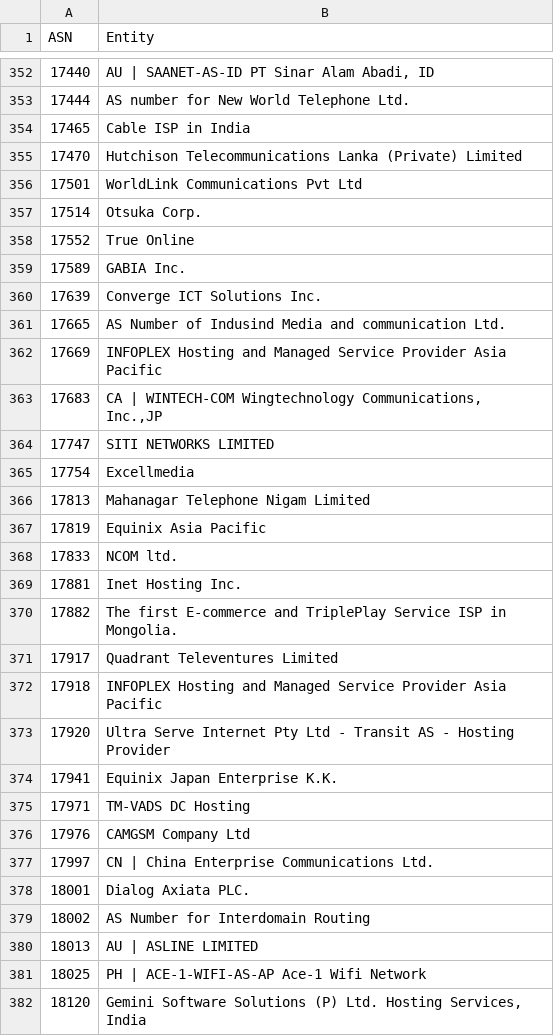
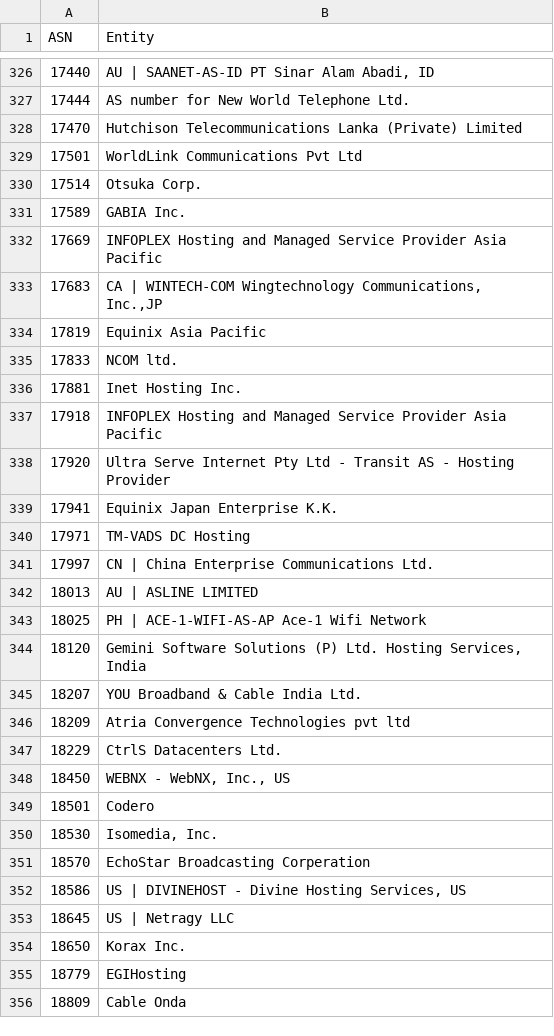
Before and after one commit to Krisseck/bad-asn-list, a CSV file: bad-asn-list.csv, drawn as a sheet; only a part is shown, gaps mark what is left out; the shorter side is filled out with more unchanged rows; the diff covers the shown part only; the diff names each change by its address in the sheet, - before the commit and + after, or states it on an @@ line.

Commit message:
Remove more false positive

```diff
--- a/bad-asn-list.csv
+++ b/bad-asn-list.csv
-row 354: 17465 | Cable ISP in India
-row 358: 17552 | True Online
-row 360: 17639 | Converge ICT Solutions Inc.
-row 361: 17665 | AS Number of Indusind Media and communication Ltd.
-row 364: 17747 | SITI NETWORKS LIMITED
-row 365: 17754 | Excellmedia
-row 366: 17813 | Mahanagar Telephone Nigam Limited
-row 370: 17882 | The first E-commerce and TriplePlay Service ISP in Mongolia.
-row 371: 17917 | Quadrant Televentures Limited
-row 376: 17976 | CAMGSM Company Ltd
-row 378: 18001 | Dialog Axiata PLC.
-row 379: 18002 | AS Number for Interdomain Routing
```
Also changed, not shown: 31 removed rows elsewhere in this file.
